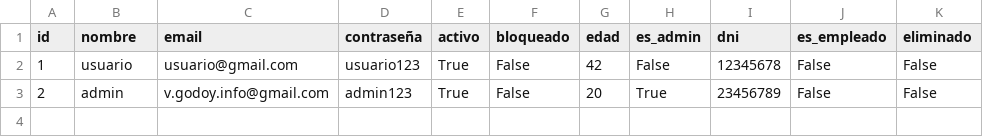
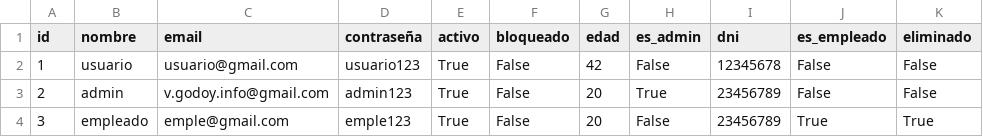
Before and after one commit to valengodoy/alquilerVehiculos, a CSV file: data/usuarios.csv, drawn as a sheet.

Commit message:
Agrego Eliminar Empleado

```diff
--- a/data/usuarios.csv
+++ b/data/usuarios.csv
@@ -3 +3,2 @@ id,nombre,email,contraseña,activo,bloqueado,edad,es_admin,dni,es_empleado,elimi
 2,admin,v.godoy.info@gmail.com,admin123,True,False,20,True,23456789,False,False
+3,empleado,emple@gmail.com,emple123,True,False,20,False,23456789,True,True
```
Also changed, not shown: 4 other files.
